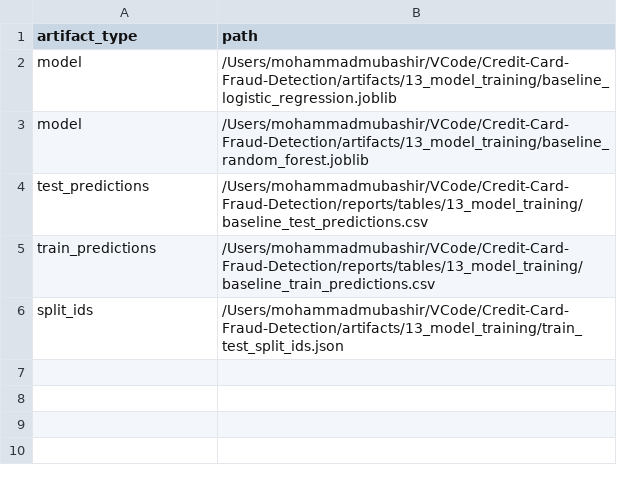
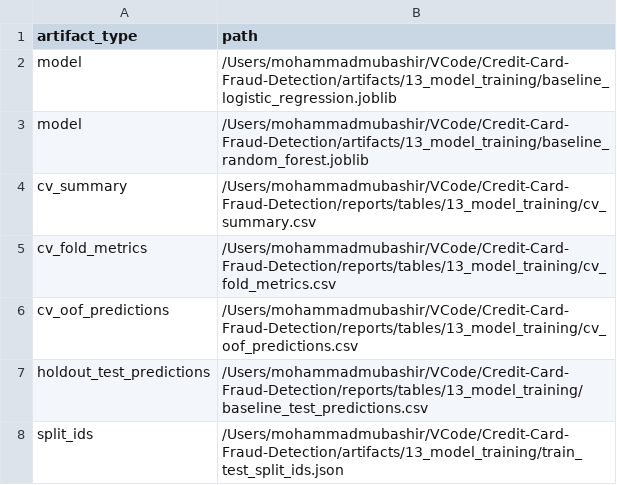
Before and after one commit to mmubashir95/Credit-Card-Fraud-Detection, a CSV file: reports/tables/13_model_training/training_artifact_manifest.csv, drawn as a sheet.

Commit message:
refactor baseline training workflow to use stratified k-fold validation

```diff
--- a/reports/tables/13_model_training/training_artifact_manifest.csv
+++ b/reports/tables/13_model_training/training_artifact_manifest.csv
@@ -3,4 +3,6 @@ model,/Users/mohammadmubashir/VCode/Credit-Card-Fraud-Detection/artifacts/13_mod
 model,/Users/mohammadmubashir/VCode/Credit-Card-Fraud-Detection/artifacts/13_model_training/baseline_random_forest.joblib
-test_predictions,/Users/mohammadmubashir/VCode/Credit-Card-Fraud-Detection/reports/tables/13_model_training/baseline_test_predictions.csv
-train_predictions,/Users/mohammadmubashir/VCode/Credit-Card-Fraud-Detection/reports/tables/13_model_training/baseline_train_predictions.csv
+cv_summary,/Users/mohammadmubashir/VCode/Credit-Card-Fraud-Detection/reports/tables/13_model_training/cv_summary.csv
+cv_fold_metrics,/Users/mohammadmubashir/VCode/Credit-Card-Fraud-Detection/reports/tables/13_model_training/cv_fold_metrics.csv
+cv_oof_predictions,/Users/mohammadmubashir/VCode/Credit-Card-Fraud-Detection/reports/tables/13_model_training/cv_oof_predictions.csv
+holdout_test_predictions,/Users/mohammadmubashir/VCode/Credit-Card-Fraud-Detection/reports/tables/13_model_training/baseline_test_predictions.csv
 split_ids,/Users/mohammadmubashir/VCode/Credit-Card-Fraud-Detection/artifacts/13_model_training/train_test_split_ids.json
```
Also changed, not shown: 7 other files.
